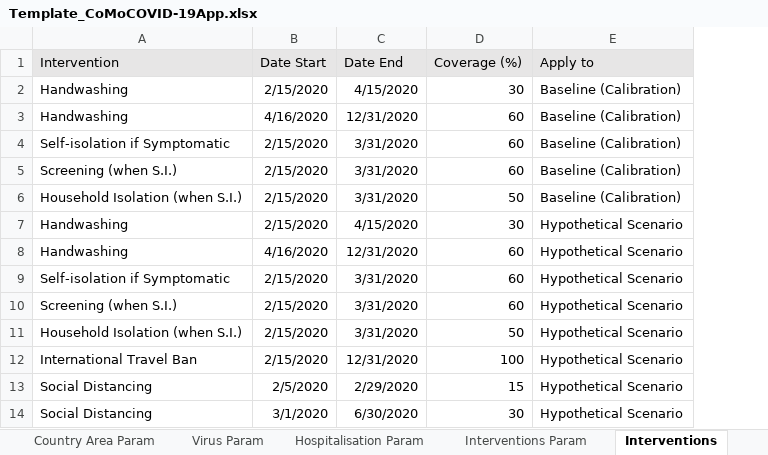
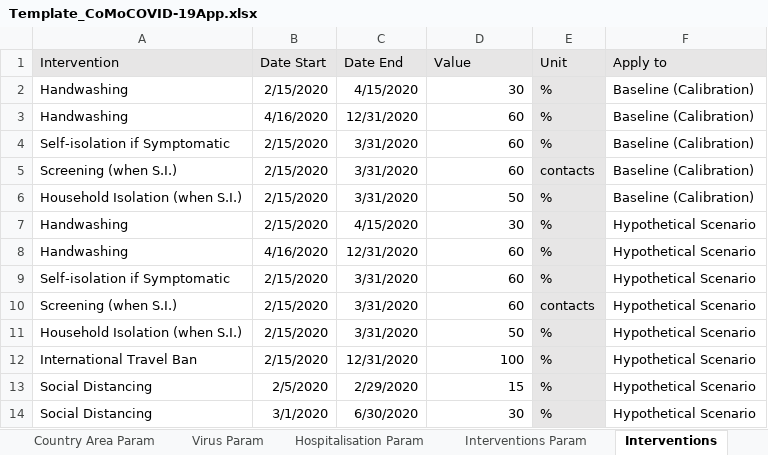
Before and after one commit to ocelhay/como, an Excel workbook: Template_CoMoCOVID-19App.xlsx, sheet Interventions, drawn as a sheet; values as stored, in another font and other column widths than the file's, no borders; the diff names each change by its address in the sheet, - before the commit and + after, or states it on an @@ line.

Commit message:
adapt to different units

```diff
--- a/Template_CoMoCOVID-19App.xlsx (sheet Interventions)
+++ b/Template_CoMoCOVID-19App.xlsx (sheet Interventions)
+column E (Unit), rows 2-14: % | % | % | contacts | % | % | % | % | contacts | % | % | % | %
-D1: Coverage (%)
+D1: Value
```
Also changed, not shown: sheet Instructions, 11 other files.
